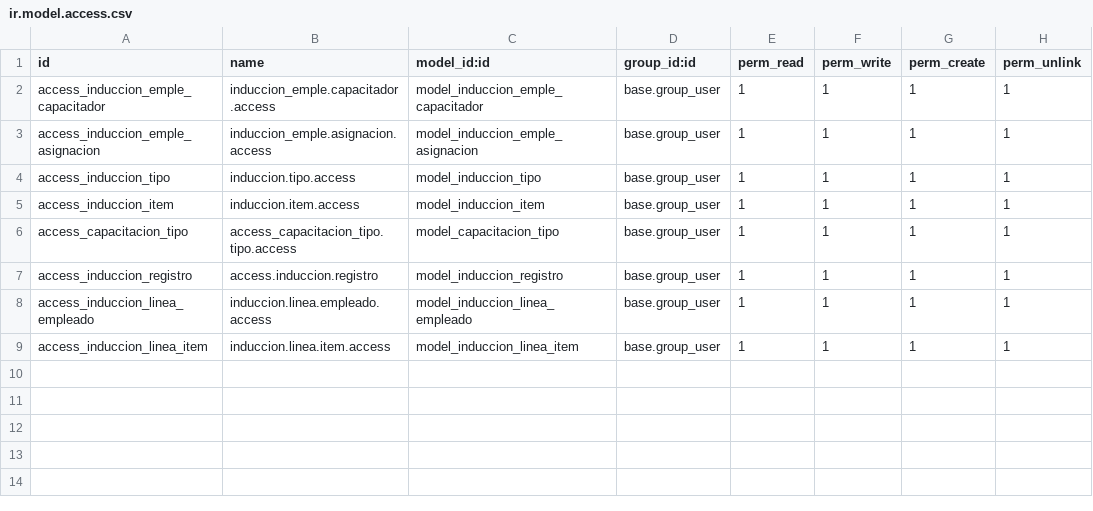
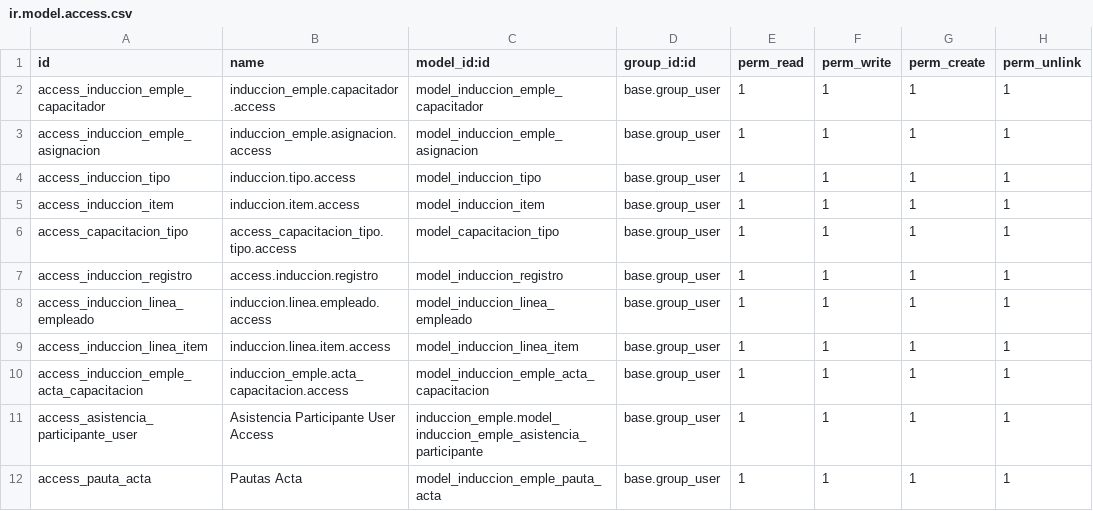
Before and after one commit to sanciprianoit/nuevo02, a CSV file: induccion_emple/security/ir.model.access.csv, drawn as a sheet; the diff names each change by its address in the sheet, - before the commit and + after, or states it on an @@ line.

```diff
--- a/induccion_emple/security/ir.model.access.csv
+++ b/induccion_emple/security/ir.model.access.csv
+row 10: access_induccion_emple_acta_capacitacion | induccion_emple.acta_capacitacion.access | model_induccion_emple_acta_capacitacion | base.group_user | 1 | 1 | 1 | 1
+row 11: access_asistencia_participante_user | Asistencia Participante User Access | induccion_emple.model_induccion_emple_asistencia_participante | base.group_user | 1 | 1 | 1 | 1
+row 12: access_pauta_acta | Pautas Acta | model_induccion_emple_pauta_acta | base.group_user | 1 | 1 | 1 | 1
```
Also changed, not shown: 7 other files.
